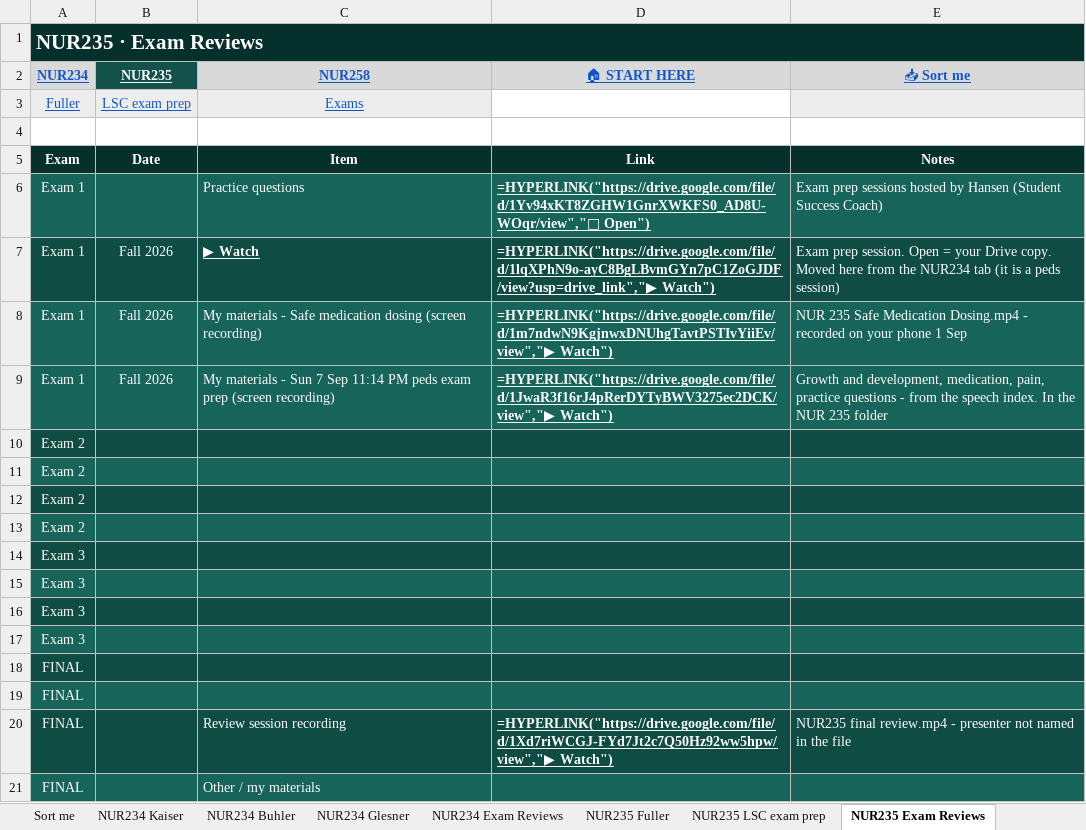
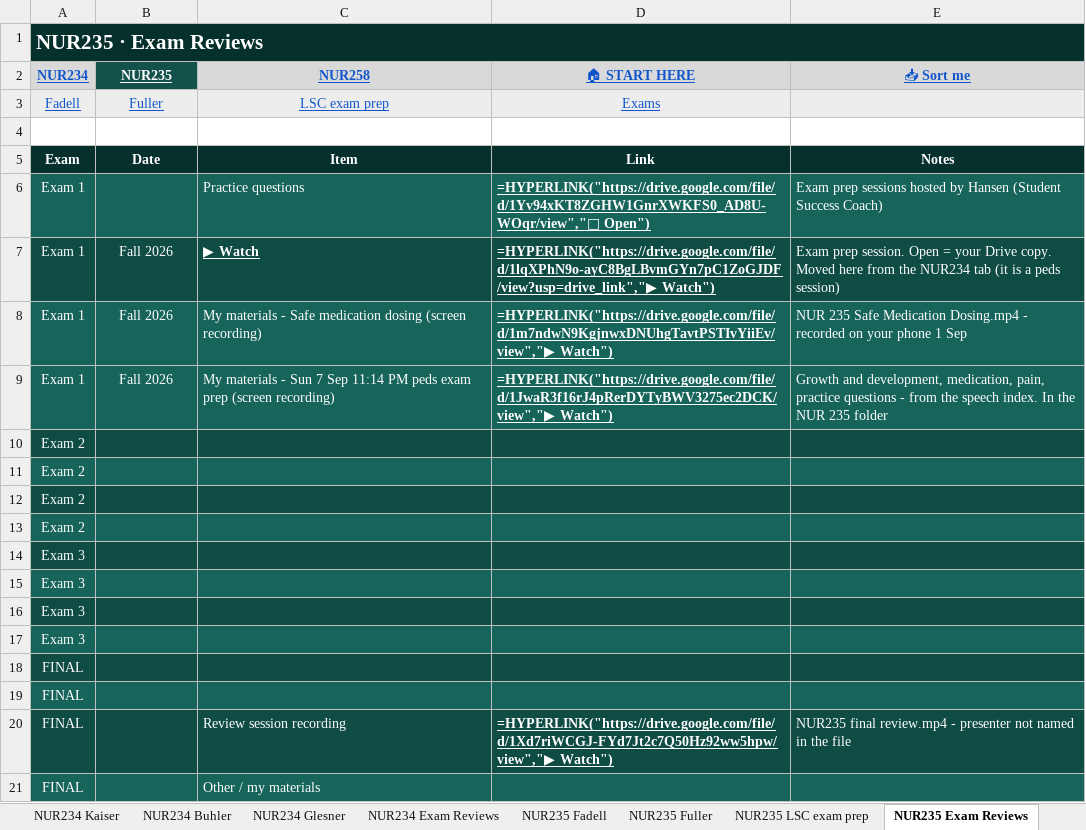
Before and after one commit to Arnold7777777/ABSN-Study-Hub, an Excel workbook: files/NUR-Lecture-Library.xlsx, sheet NUR235 Exam Reviews, drawn as a sheet; values as stored, in another font and other column widths than the file's, no borders; formulas without a stored value are shown as written; removed rows and columns are numbered as before the commit, all else as after; the diff names each change by its address in the sheet, - before the commit and + after, or states it on an @@ line.

```diff
--- a/files/NUR-Lecture-Library.xlsx (sheet NUR235 Exam Reviews)
+++ b/files/NUR-Lecture-Library.xlsx (sheet NUR235 Exam Reviews)
+sheet tab: NUR235 Fadell
-row 3: Fuller | LSC exam prep | Exams
+row 3: Fadell | Fuller | LSC exam prep | Exams
```
Also changed, not shown: sheet NUR235 Fuller, sheet NUR235 LSC exam prep, sheet START HERE, hidden cells, 44 other files.
